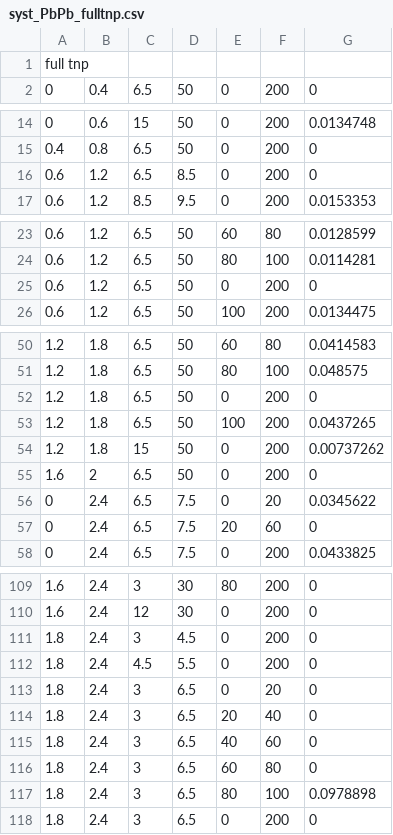
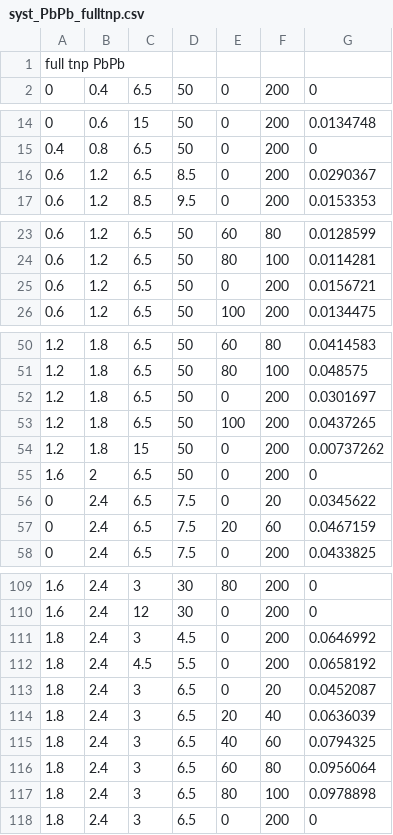
Before and after one commit to stahlleiton/DimuonCADIs, a CSV file: HIN-16-004/Fitter/Systematics/csv/syst_PbPb_fulltnp.csv, drawn as a sheet; only a part is shown, gaps mark what is left out; the diff covers the shown part only.

Commit message:
Updates for systs and others

```diff
--- a/HIN-16-004/Fitter/Systematics/csv/syst_PbPb_fulltnp.csv
+++ b/HIN-16-004/Fitter/Systematics/csv/syst_PbPb_fulltnp.csv
@@ -1,2 +1,2 @@
-full tnp
+full tnp PbPb
 0, 0.4, 6.5, 50, 0, 200, 0
@@ -15,3 +15,3 @@ full tnp
 0.4, 0.8, 6.5, 50, 0, 200, 0
-0.6, 1.2, 6.5, 8.5, 0, 200, 0
+0.6, 1.2, 6.5, 8.5, 0, 200, 0.0290367
 0.6, 1.2, 8.5, 9.5, 0, 200, 0.0153353
@@ -24,3 +24,3 @@ full tnp
 0.6, 1.2, 6.5, 50, 80, 100, 0.0114281
-0.6, 1.2, 6.5, 50, 0, 200, 0
+0.6, 1.2, 6.5, 50, 0, 200, 0.0156721
 0.6, 1.2, 6.5, 50, 100, 200, 0.0134475
@@ -51,3 +51,3 @@ full tnp
 1.2, 1.8, 6.5, 50, 80, 100, 0.048575
-1.2, 1.8, 6.5, 50, 0, 200, 0
+1.2, 1.8, 6.5, 50, 0, 200, 0.0301697
 1.2, 1.8, 6.5, 50, 100, 200, 0.0437265
@@ -56,3 +56,3 @@ full tnp
 0, 2.4, 6.5, 7.5, 0, 20, 0.0345622
-0, 2.4, 6.5, 7.5, 20, 60, 0
+0, 2.4, 6.5, 7.5, 20, 60, 0.0467159
 0, 2.4, 6.5, 7.5, 0, 200, 0.0433825
@@ -110,8 +110,8 @@ full tnp
 1.6, 2.4, 12, 30, 0, 200, 0
-1.8, 2.4, 3, 4.5, 0, 200, 0
-1.8, 2.4, 4.5, 5.5, 0, 200, 0
-1.8, 2.4, 3, 6.5, 0, 20, 0
-1.8, 2.4, 3, 6.5, 20, 40, 0
-1.8, 2.4, 3, 6.5, 40, 60, 0
-1.8, 2.4, 3, 6.5, 60, 80, 0
+1.8, 2.4, 3, 4.5, 0, 200, 0.0646992
+1.8, 2.4, 4.5, 5.5, 0, 200, 0.0658192
+1.8, 2.4, 3, 6.5, 0, 20, 0.0452087
+1.8, 2.4, 3, 6.5, 20, 40, 0.0636039
+1.8, 2.4, 3, 6.5, 40, 60, 0.0794325
+1.8, 2.4, 3, 6.5, 60, 80, 0.0956064
 1.8, 2.4, 3, 6.5, 80, 100, 0.0978898
```
Also changed, not shown: 1 edited cell elsewhere in this file, HIN-16-004/Fitter/Systematics/csv/syst_PP_bkgsyst.csv, HIN-16-004/Fitter/Systematics/csv/syst_PP_fulltnp.csv, 22 other files.
